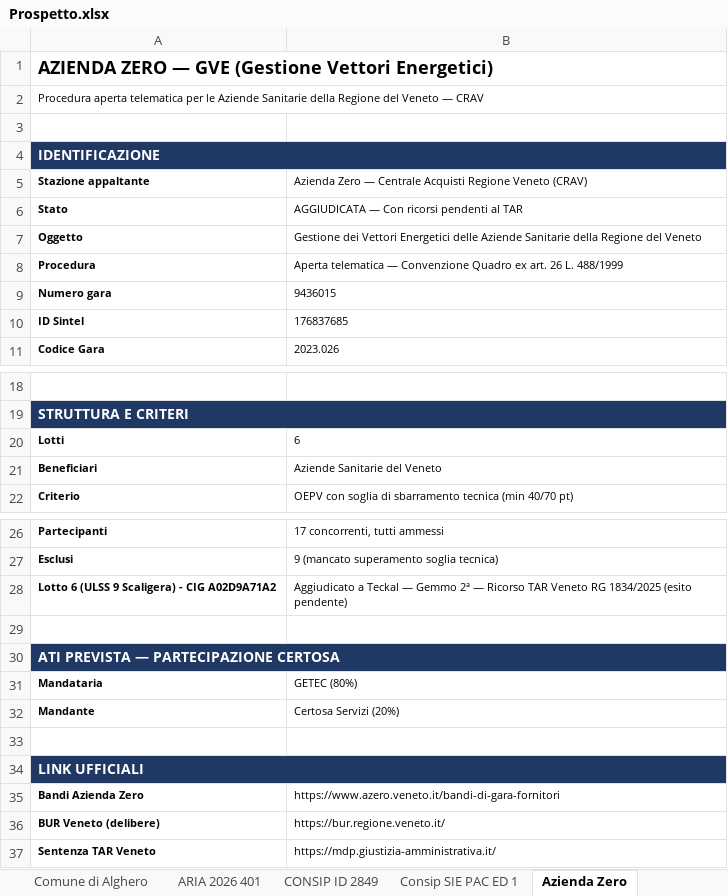
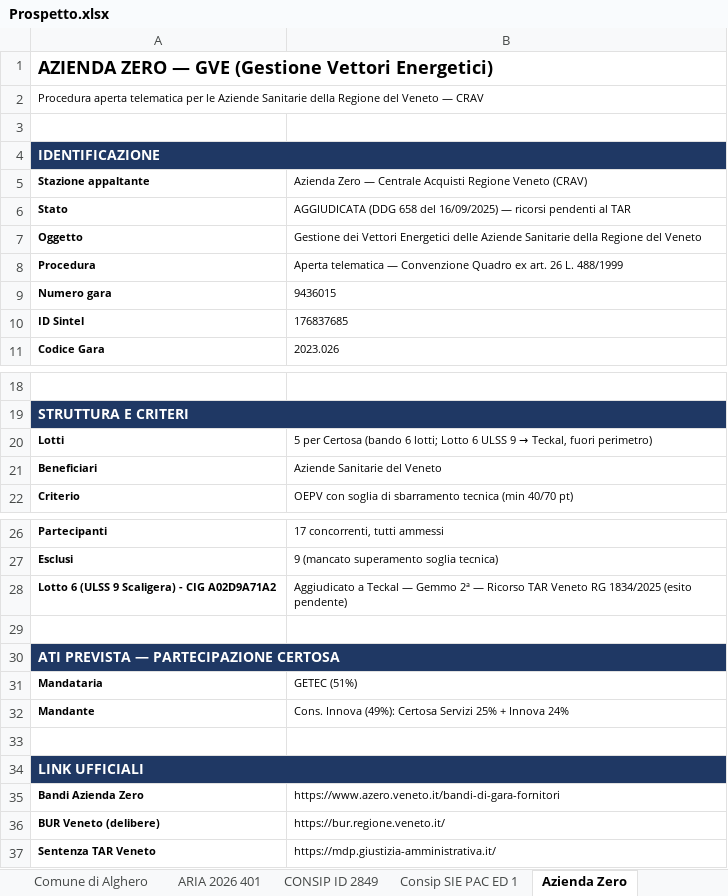
Before and after one commit to giuliocatanese/Prospetto, an Excel workbook: Prospetto.xlsx, sheet Azienda Zero, drawn as a sheet; only a part is shown, gaps mark what is left out; values as stored, in another font and other column widths than the file's, no borders; the diff names each change by its address in the sheet, - before the commit and + after, or states it on an @@ line.

```diff
--- a/Prospetto.xlsx (sheet Azienda Zero)
+++ b/Prospetto.xlsx (sheet Azienda Zero)
-B6: AGGIUDICATA — Con ricorsi pendenti…
+B6: AGGIUDICATA (DDG 658 del 16/09/2025) — ricorsi pendenti…
@@ B20: 6 → 5 per Certosa (bando 6 lotti; Lotto 6 ULSS 9 → Teckal, fuori perimetro) @@
-B31: GETEC (80%)
+B31: GETEC (51%)
-B32: Certosa Servizi (20%)
+B32: Cons. Innova (49%): Certosa Servizi 25% + Innova 24%
```
Also changed, not shown: sheet Prospetto A3, sheet Consip MIES 2950, sheet Dashboard, sheet Consip SIE PAC ED 1, sheet Multiservizio Lazio Ed4, 7 other files.
